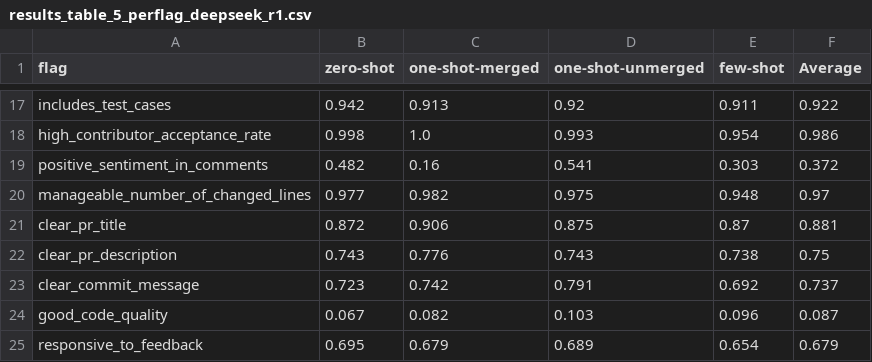
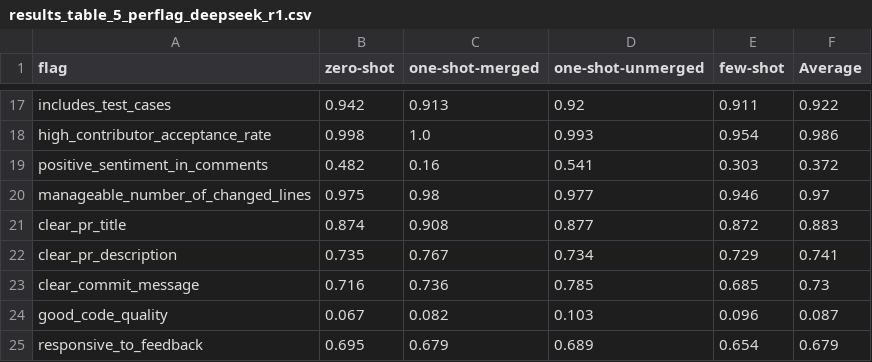
Before and after one commit to adebaislam02/pr-acceptance-prediction-llm, a CSV file: results/results_table_5_perflag_deepseek_r1.csv, drawn as a sheet; only a part is shown, gaps mark what is left out; the diff covers the shown part only.

```diff
--- a/results/results_table_5_perflag_deepseek_r1.csv
+++ b/results/results_table_5_perflag_deepseek_r1.csv
@@ -19,6 +19,6 @@ high_contributor_acceptance_rate,0.998,1.0,0.993,0.954,0.986
 positive_sentiment_in_comments,0.482,0.16,0.541,0.303,0.372
-manageable_number_of_changed_lines,0.977,0.982,0.975,0.948,0.97
-clear_pr_title,0.872,0.906,0.875,0.87,0.881
-clear_pr_description,0.743,0.776,0.743,0.738,0.75
-clear_commit_message,0.723,0.742,0.791,0.692,0.737
+manageable_number_of_changed_lines,0.975,0.98,0.977,0.946,0.97
+clear_pr_title,0.874,0.908,0.877,0.872,0.883
+clear_pr_description,0.735,0.767,0.734,0.729,0.741
+clear_commit_message,0.716,0.736,0.785,0.685,0.73
 good_code_quality,0.067,0.082,0.103,0.096,0.087
```
Also changed, not shown: 15 edited cells elsewhere in this file, results/error_analysis_by_model.csv, results/results_table_5_2_multilabel.csv, 15 other files.
